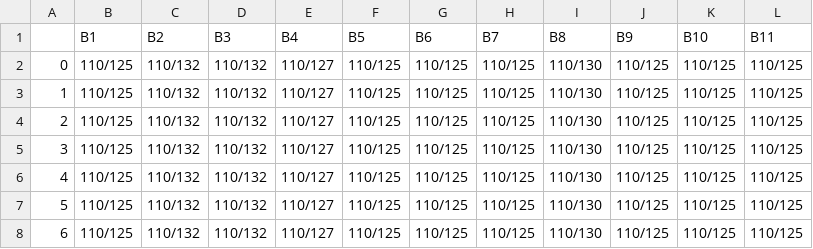
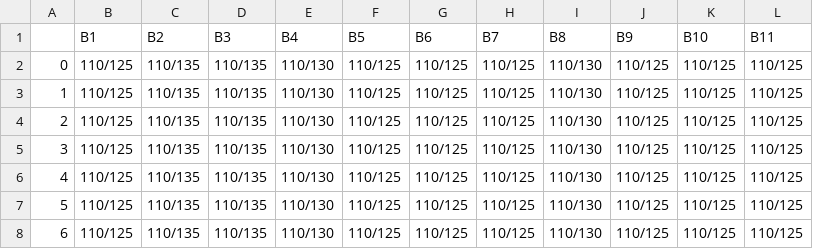
Before and after one commit to amaciey-stan/cardinal_comfort_2, a CSV file: set_points_function/weekly_set_points.csv, drawn as a sheet.

```diff
--- a/set_points_function/weekly_set_points.csv
+++ b/set_points_function/weekly_set_points.csv
@@ -1,8 +1,8 @@
 ,B1,B2,B3,B4,B5,B6,B7,B8,B9,B10,B11
-0,110/125,110/132,110/132,110/127,110/125,110/125,110/125,110/130,110/125,110/125,110/125
-1,110/125,110/132,110/132,110/127,110/125,110/125,110/125,110/130,110/125,110/125,110/125
-2,110/125,110/132,110/132,110/127,110/125,110/125,110/125,110/130,110/125,110/125,110/125
-3,110/125,110/132,110/132,110/127,110/125,110/125,110/125,110/130,110/125,110/125,110/125
-4,110/125,110/132,110/132,110/127,110/125,110/125,110/125,110/130,110/125,110/125,110/125
-5,110/125,110/132,110/132,110/127,110/125,110/125,110/125,110/130,110/125,110/125,110/125
-6,110/125,110/132,110/132,110/127,110/125,110/125,110/125,110/130,110/125,110/125,110/125
+0,110/125,110/135,110/135,110/130,110/125,110/125,110/125,110/130,110/125,110/125,110/125
+1,110/125,110/135,110/135,110/130,110/125,110/125,110/125,110/130,110/125,110/125,110/125
+2,110/125,110/135,110/135,110/130,110/125,110/125,110/125,110/130,110/125,110/125,110/125
+3,110/125,110/135,110/135,110/130,110/125,110/125,110/125,110/130,110/125,110/125,110/125
+4,110/125,110/135,110/135,110/130,110/125,110/125,110/125,110/130,110/125,110/125,110/125
+5,110/125,110/135,110/135,110/130,110/125,110/125,110/125,110/130,110/125,110/125,110/125
+6,110/125,110/135,110/135,110/130,110/125,110/125,110/125,110/130,110/125,110/125,110/125
```
Also changed, not shown: set_points_function/next_week_test_data.csv, set_points_function/test_data.csv, 3 other files.
